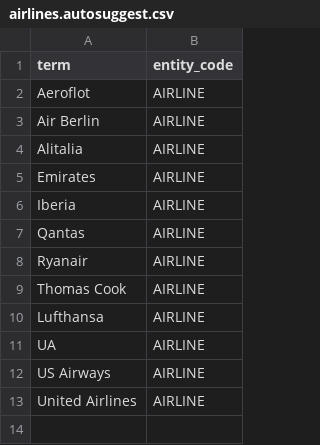
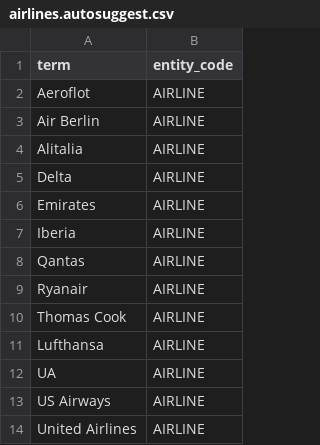
Before and after one commit to timoklimmer/neanno, a CSV file: samples/airline_tickets/airlines.autosuggest.csv, drawn as a sheet; the diff names each change by its address in the sheet, - before the commit and + after, or states it on an @@ line.

Commit message:
Added terminal entity, updated topics monitor, refactorings etc.

```diff
--- a/samples/airline_tickets/airlines.autosuggest.csv
+++ b/samples/airline_tickets/airlines.autosuggest.csv
+row 5: Delta | AIRLINE
```
Also changed, not shown: 5 other files.
